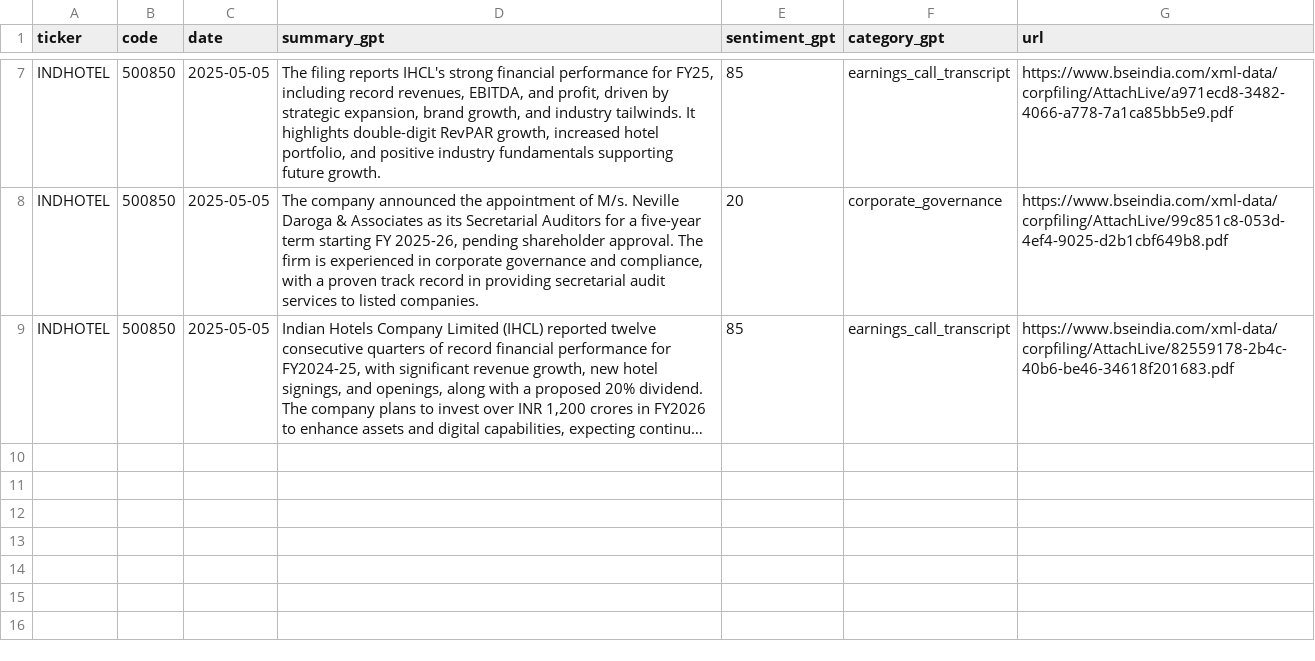
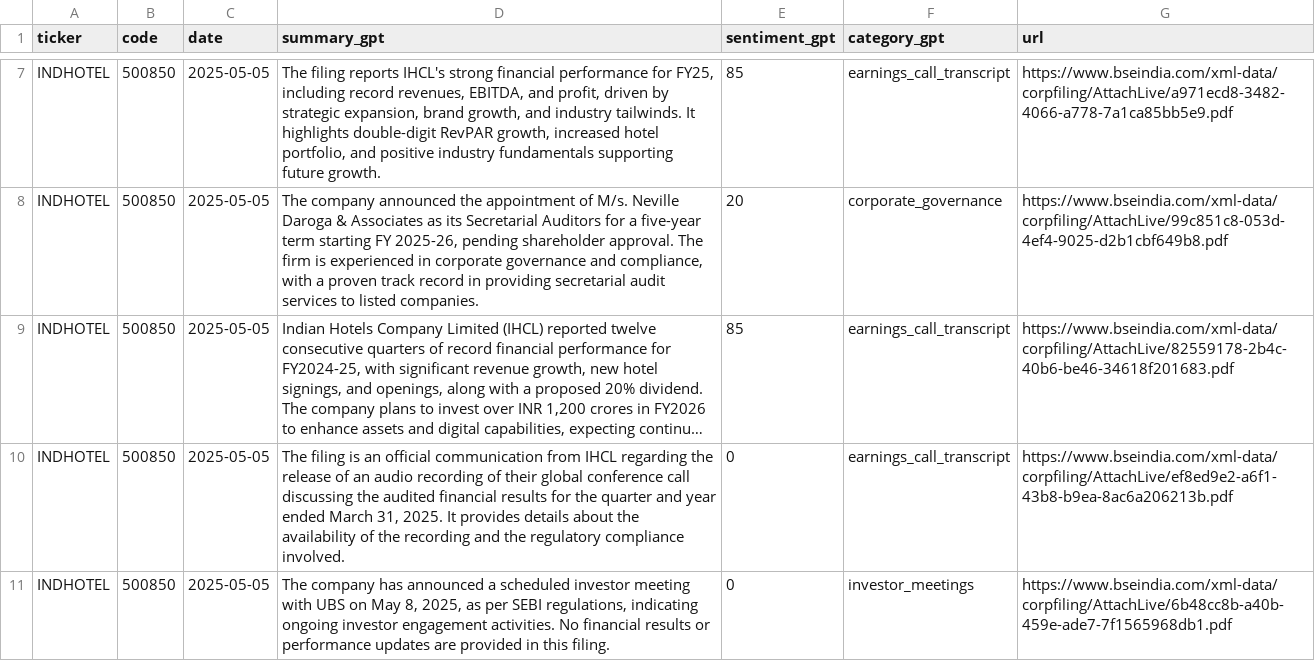
Before and after one commit to imviveksaini/sensex-filings-app, a CSV file: data/portfolio_stocks_gpt/INDHOTEL.csv, drawn as a sheet; only a part is shown, gaps mark what is left out; long unchanged cells end in …; the diff names each change by its address in the sheet, - before the commit and + after, or states it on an @@ line.

Commit message:
Upload data/portfolio_stocks_gpt/INDHOTEL.csv

```diff
--- a/data/portfolio_stocks_gpt/INDHOTEL.csv
+++ b/data/portfolio_stocks_gpt/INDHOTEL.csv
+row 10: INDHOTEL | 500850 | 2025-05-05 | The filing is an official communication from IHCL regarding the release of an audio recording of their global conference call discussing the audited financial results for the quarter and year ended March 31, 2025. It provides details about the availability of the recording and the regulatory compliance involved. | 0 | earnings_call_transcript | https://www.bseindia.com/xml-data/corpfiling/AttachLive/ef8ed9e2-a6f1-43b8-b9ea-8ac6a206213b.pdf
+row 11: INDHOTEL | 500850 | 2025-05-05 | The company has announced a scheduled investor meeting with UBS on May 8, 2025, as per SEBI regulations, indicating ongoing investor engagement activities. No financial results or performance updates are provided in this filing. | 0 | investor_meetings | https://www.bseindia.com/xml-data/corpfiling/AttachLive/6b48cc8b-a40b-459e-ade7-7f1565968db1.pdf
```
